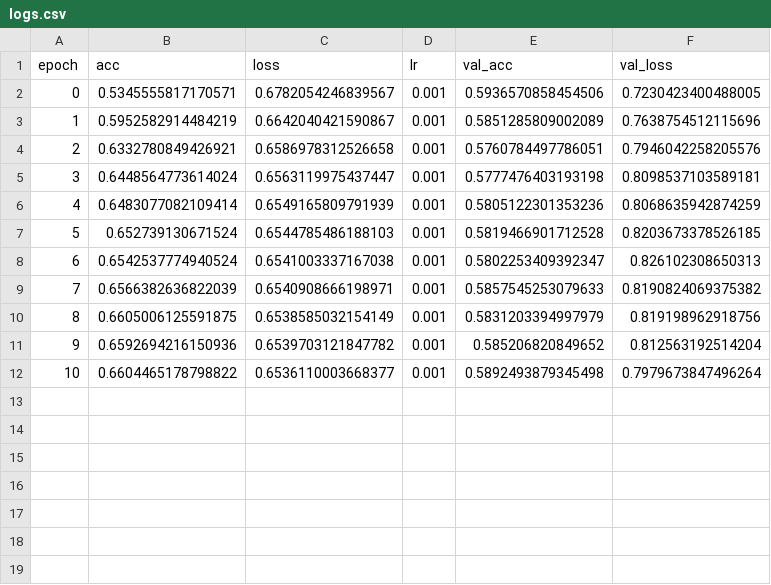
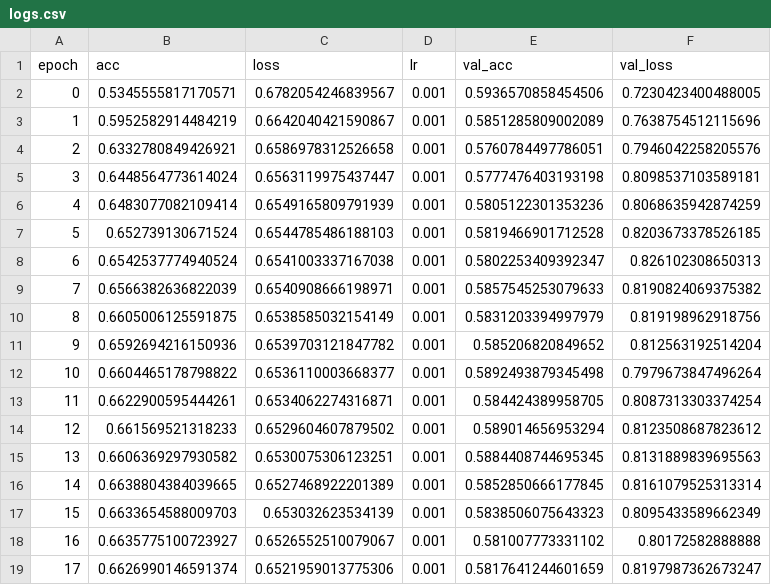
Before and after one commit to XuehaiPan/DocumentBasedQuestionAnswering, a CSV file: logs/logs.csv, drawn as a sheet.

Commit message:
train 18 epochs

```diff
--- a/logs/logs.csv
+++ b/logs/logs.csv
@@ -12 +12,8 @@ epoch,acc,loss,lr,val_acc,val_loss
 10,0.6604465178798822,0.6536110003668377,0.001,0.5892493879345498,0.7979673847496264
+11,0.6622900595444261,0.6534062274316871,0.001,0.584424389958705,0.8087313303374254
+12,0.661569521318233,0.6529604607879502,0.001,0.589014656953294,0.8123508687823612
+13,0.6606369297930582,0.6530075306123251,0.001,0.5884408744695345,0.8131889839695563
+14,0.6638804384039665,0.6527468922201389,0.001,0.5852850666177845,0.8161079525313314
+15,0.6633654588009703,0.653032623534139,0.001,0.5838506075643323,0.8095433589662349
+16,0.6635775100723927,0.6526552510079067,0.001,0.581007773331102,0.80172582888888
+17,0.6626990146591374,0.6521959013775306,0.001,0.5817641244601659,0.8197987362673247
```
Also changed, not shown: 8 other files.
